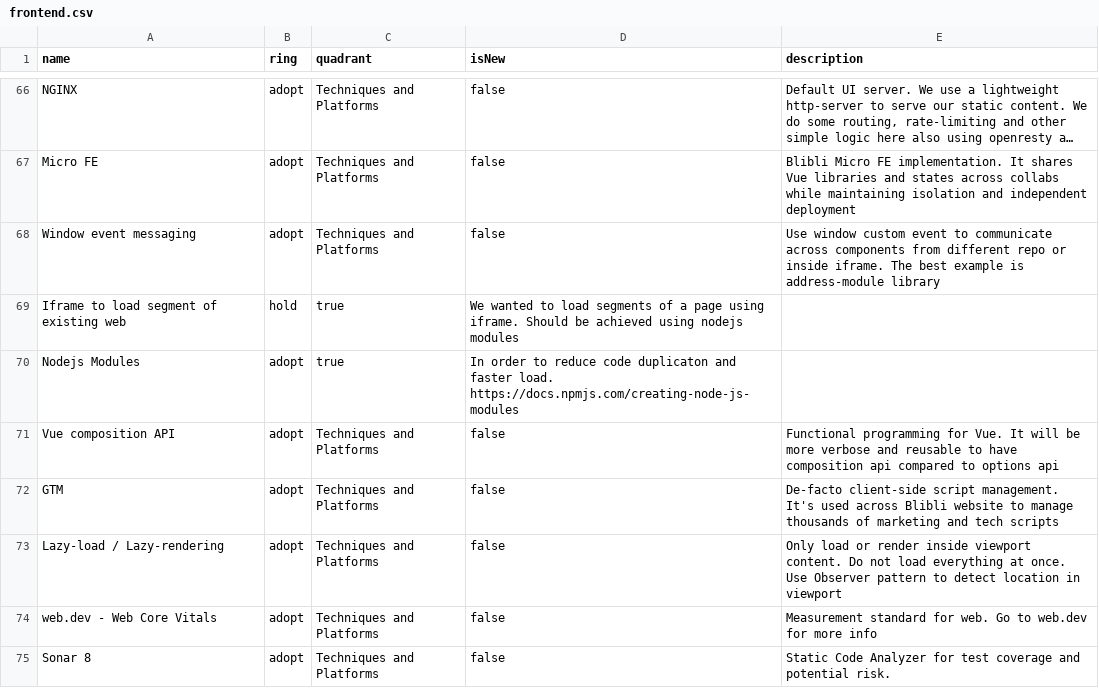
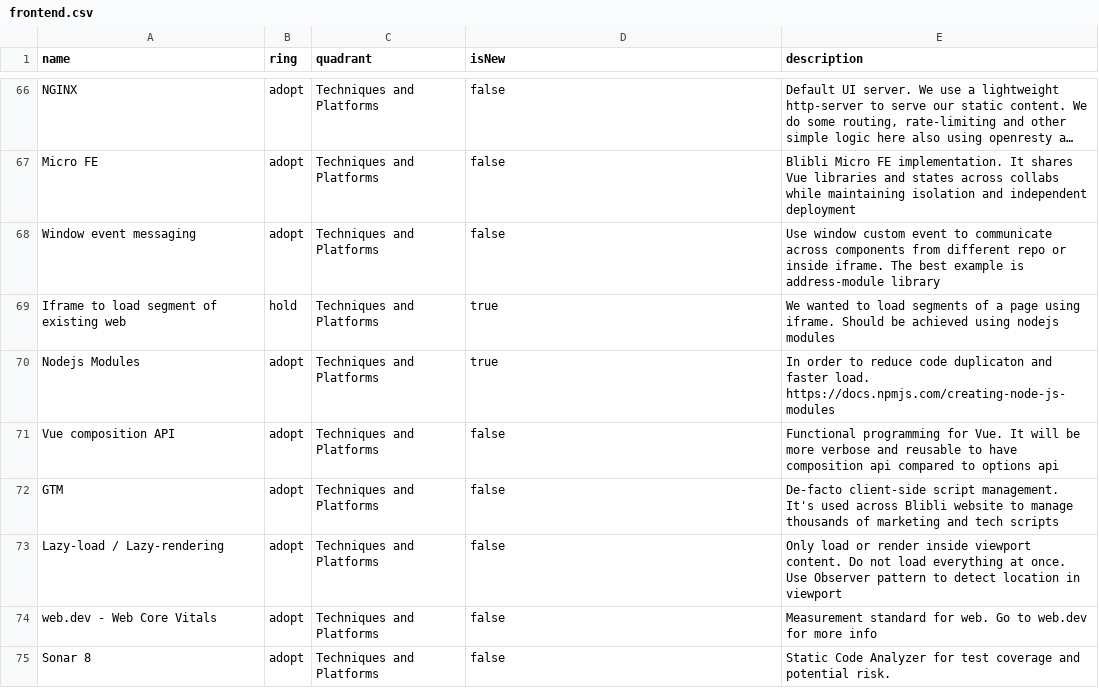
Before and after one commit to bliblidotcom/tech-radar, a CSV file: frontend.csv, drawn as a sheet; only a part is shown, gaps mark what is left out; long unchanged cells end in ….

Commit message:
fix missing segment

```diff
--- a/frontend.csv
+++ b/frontend.csv
@@ -68,4 +68,4 @@ name,ring,quadrant,isNew,description
 "Window event messaging",adopt,"Techniques and Platforms",false,"Use window custom event to communicate across components from different repo or inside iframe. The best example is address-module library"
-"Iframe to load segment of existing web",hold,true,"We wanted to load segments of a page using iframe. Should be achieved using nodejs modules"
-"Nodejs Modules",adopt,true,"In order to reduce code duplicaton and faster load. https://docs.npmjs.com/creating-node-js-modules"
+"Iframe to load segment of existing web",hold,"Techniques and Platforms",true,"We wanted to load segments of a page using iframe. Should be achieved using nodejs modules"
+"Nodejs Modules",adopt,"Techniques and Platforms",true,"In order to reduce code duplicaton and faster load. https://docs.npmjs.com/creating-node-js-modules"
 "Vue composition API",adopt,"Techniques and Platforms",false,"Functional programming for Vue. It will be more verbose and reusable to have composition api compared to options api"
```
